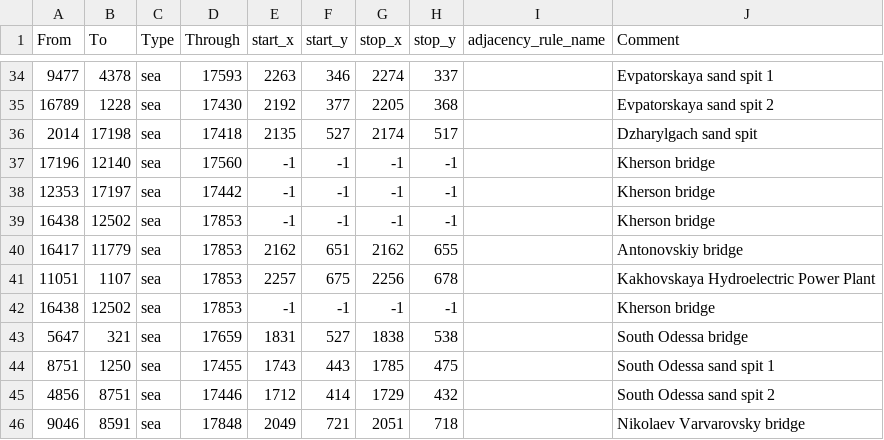
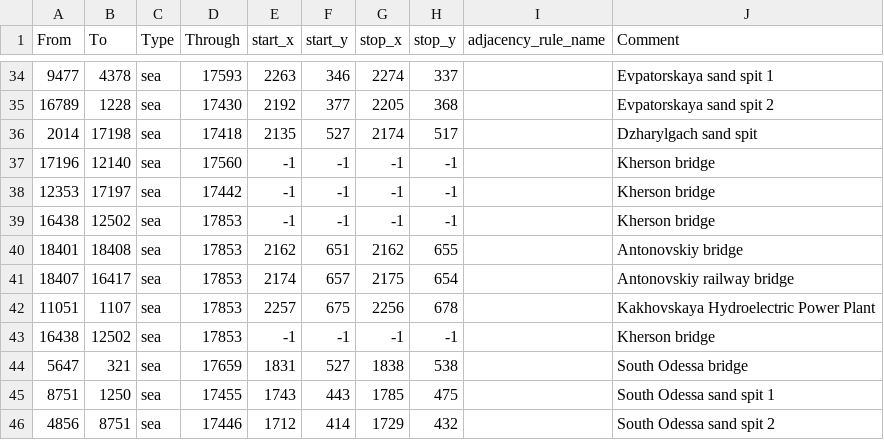
Before and after one commit to East-Showdown/East-Showdown, a CSV file: map/adjacencies.csv, drawn as a sheet; only a part is shown, gaps mark what is left out; the shorter side is filled out with more unchanged rows.

Commit message:
Добавил ЖД мост у Херсона

```diff
--- a/map/adjacencies.csv
+++ b/map/adjacencies.csv
@@ -39,3 +39,4 @@ From;To;Type;Through;start_x;start_y;stop_x;stop_y;adjacency_rule_name;Comment
 16438;12502;sea;17853;-1;-1;-1;-1;;Kherson bridge
-16417;11779;sea;17853;2162;651;2162;655;;Antonovskiy bridge
+18401;18408;sea;17853;2162;651;2162;655;;Antonovskiy bridge
+18407;16417;sea;17853;2174;657;2175;654;;Antonovskiy railway bridge
 11051;1107;sea;17853;2257;675;2256;678;;Kakhovskaya Hydroelectric Power Plant
```
